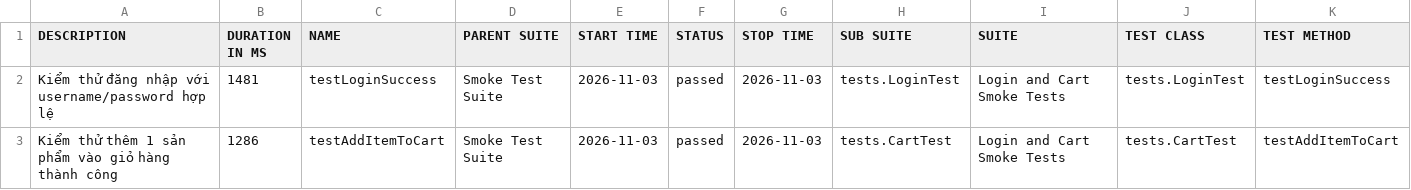
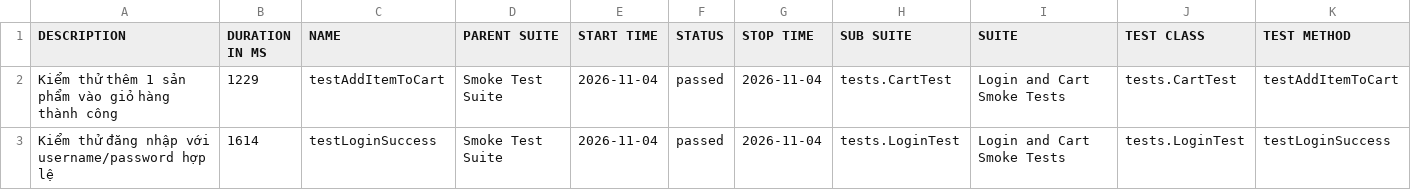
Before and after one commit to binhnguyen1406/buoi11, a CSV file: data/suites.csv, drawn as a sheet.

```diff
--- a/data/suites.csv
+++ b/data/suites.csv
@@ -1,3 +1,3 @@
 "DESCRIPTION","DURATION IN MS","NAME","PARENT SUITE","START TIME","STATUS","STOP TIME","SUB SUITE","SUITE","TEST CLASS","TEST METHOD"
-"Kiểm thử đăng nhập với username/password hợp lệ","1481","testLoginSuccess","Smoke Test Suite","2026-11-03","passed","2026-11-03","tests.LoginTest","Login and Cart Smoke Tests","tests.LoginTest","testLoginSuccess"
-"Kiểm thử thêm 1 sản phẩm vào giỏ hàng thành công","1286","testAddItemToCart","Smoke Test Suite","2026-11-03","passed","2026-11-03","tests.CartTest","Login and Cart Smoke Tests","tests.CartTest","testAddItemToCart"
+"Kiểm thử thêm 1 sản phẩm vào giỏ hàng thành công","1229","testAddItemToCart","Smoke Test Suite","2026-11-04","passed","2026-11-04","tests.CartTest","Login and Cart Smoke Tests","tests.CartTest","testAddItemToCart"
+"Kiểm thử đăng nhập với username/password hợp lệ","1614","testLoginSuccess","Smoke Test Suite","2026-11-04","passed","2026-11-04","tests.LoginTest","Login and Cart Smoke Tests","tests.LoginTest","testLoginSuccess"
```
Also changed, not shown: 32 other files.
